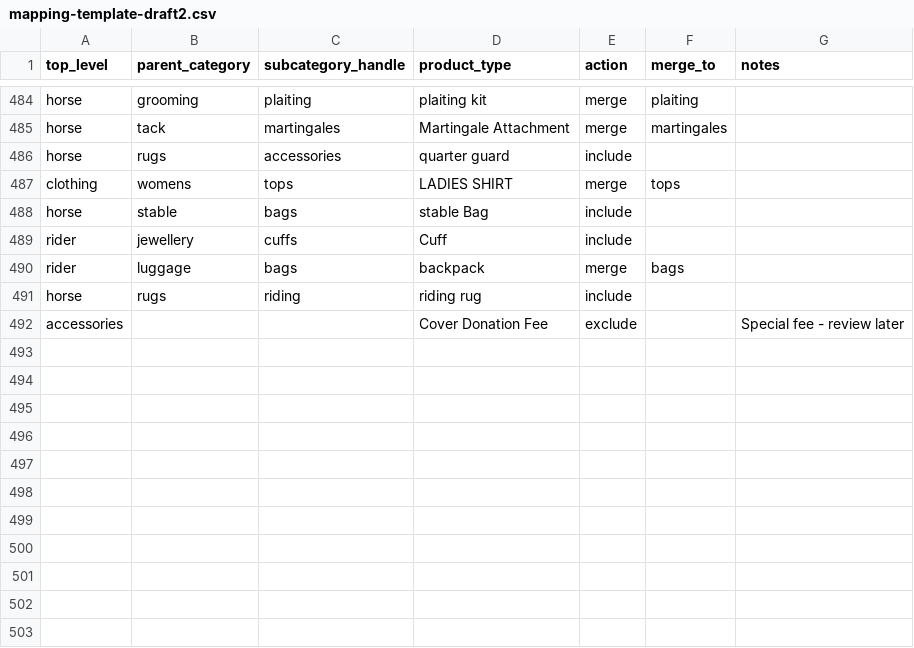
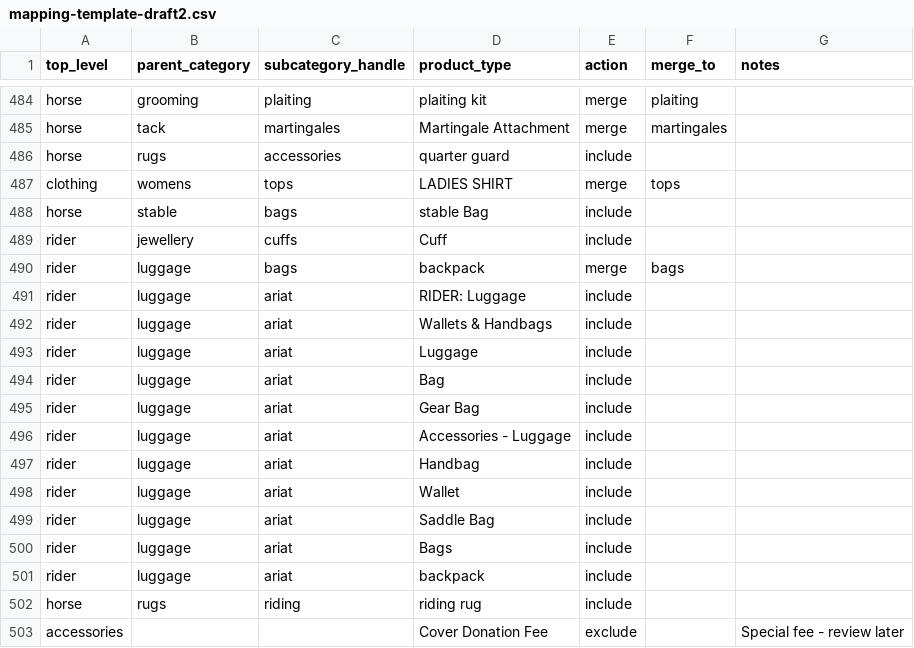
Before and after one commit to optizenapp/theequestrian, a CSV file: exports/mapping-template-draft2.csv, drawn as a sheet; only a part is shown, gaps mark what is left out.

```diff
--- a/exports/mapping-template-draft2.csv
+++ b/exports/mapping-template-draft2.csv
@@ -490,2 +490,13 @@ rider,jewellery,cuffs,Cuff,include,,
 rider,luggage,bags,backpack,merge,bags,
+rider,luggage,ariat,RIDER: Luggage,include,,
+rider,luggage,ariat,Wallets & Handbags,include,,
+rider,luggage,ariat,Luggage,include,,
+rider,luggage,ariat,Bag,include,,
+rider,luggage,ariat,Gear Bag,include,,
+rider,luggage,ariat,Accessories - Luggage,include,,
+rider,luggage,ariat,Handbag,include,,
+rider,luggage,ariat,Wallet,include,,
+rider,luggage,ariat,Saddle Bag,include,,
+rider,luggage,ariat,Bags,include,,
+rider,luggage,ariat,backpack,include,,
 horse,rugs,riding,riding rug,include,,
```
Also changed, not shown: 5 other files.
